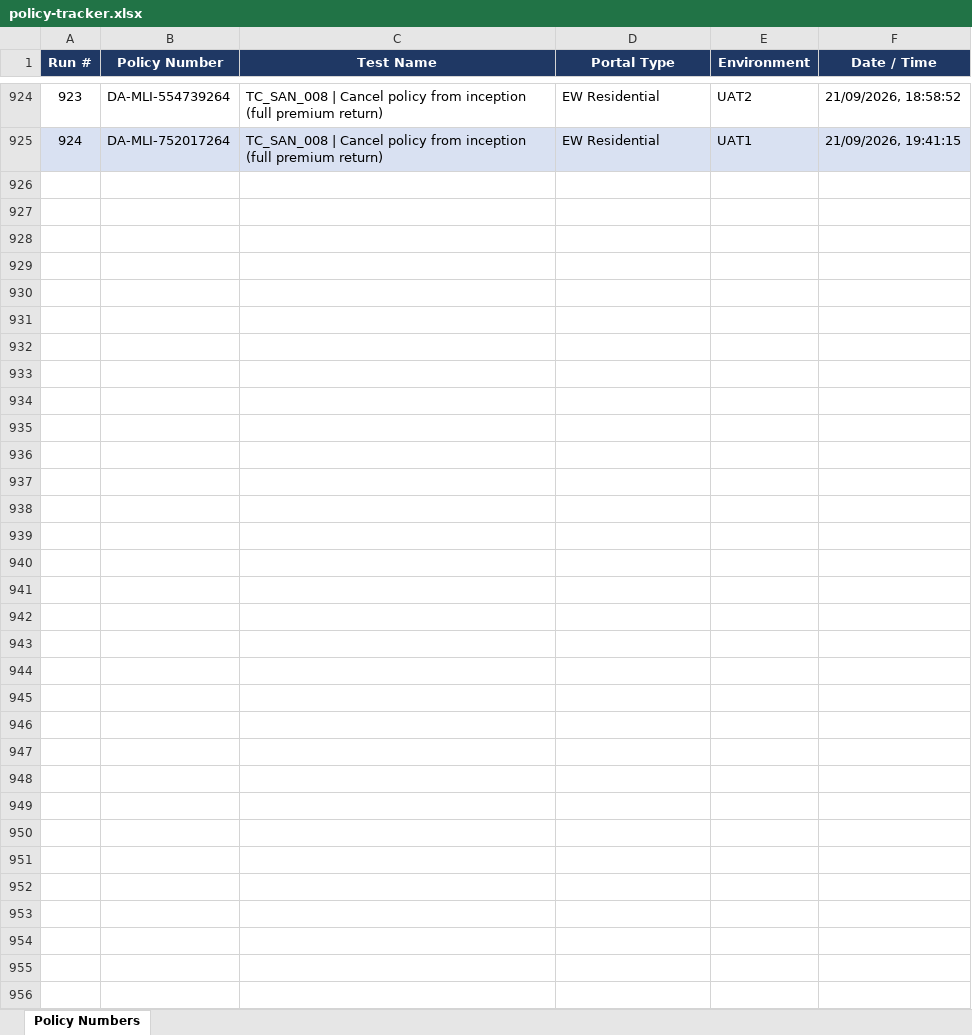
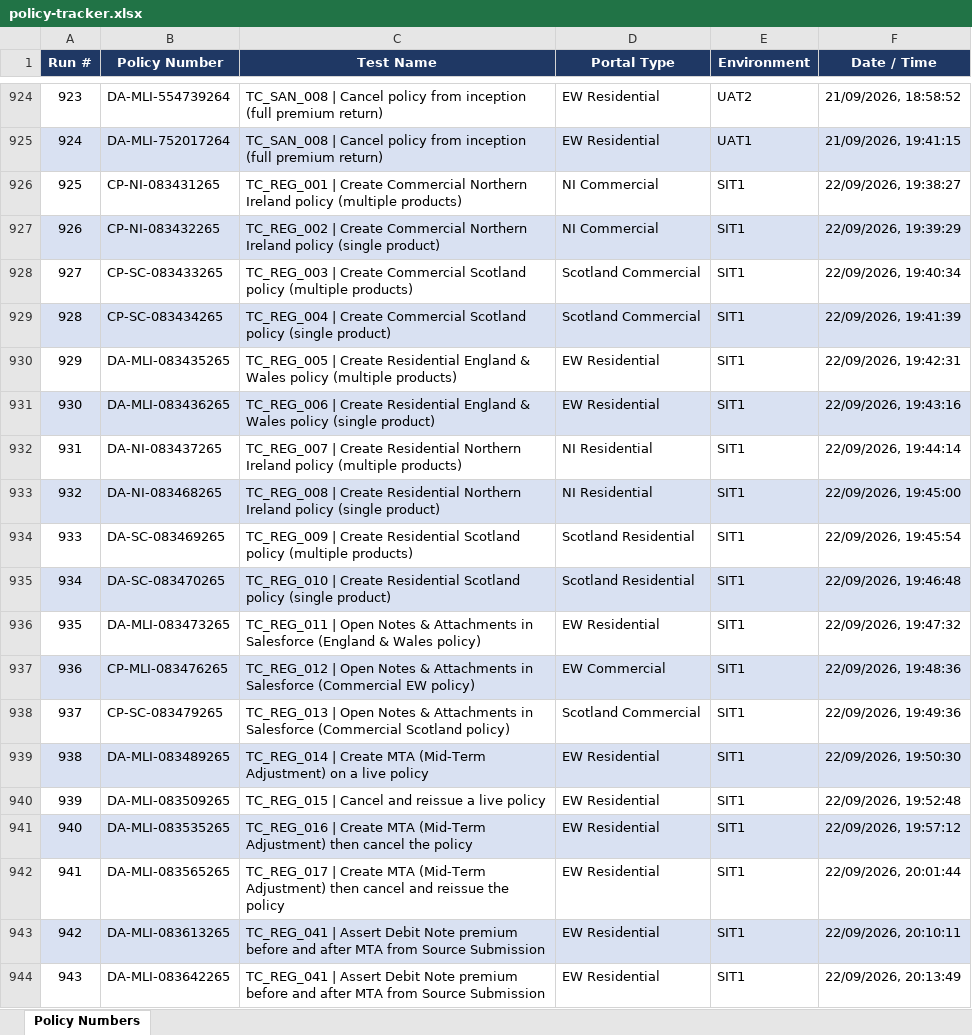
Before and after one commit to smrutirmohanty87/MLIS_BDD, an Excel workbook: reports/policy-tracker.xlsx, sheet Policy Numbers, drawn as a sheet; only a part is shown, gaps mark what is left out; values as stored, in another font and other column widths than the file's, no borders; the diff covers the shown part only; the diff names each change by its address in the sheet, - before the commit and + after, or states it on an @@ line.

```diff
--- a/reports/policy-tracker.xlsx (sheet Policy Numbers)
+++ b/reports/policy-tracker.xlsx (sheet Policy Numbers)
+row 926: 925 | CP-NI-083431265 | TC_REG_001 | Create Commercial Northern Ireland policy (multiple products) | NI Commercial | SIT1 | 22/09/2026, 19:38:27
+row 927: 926 | CP-NI-083432265 | TC_REG_002 | Create Commercial Northern Ireland policy (single product) | NI Commercial | SIT1 | 22/09/2026, 19:39:29
+row 928: 927 | CP-SC-083433265 | TC_REG_003 | Create Commercial Scotland policy (multiple products) | Scotland Commercial | SIT1 | 22/09/2026, 19:40:34
+row 929: 928 | CP-SC-083434265 | TC_REG_004 | Create Commercial Scotland policy (single product) | Scotland Commercial | SIT1 | 22/09/2026, 19:41:39
+row 930: 929 | DA-MLI-083435265 | TC_REG_005 | Create Residential England & Wales policy (multiple products) | EW Residential | SIT1 | 22/09/2026, 19:42:31
+row 931: 930 | DA-MLI-083436265 | TC_REG_006 | Create Residential England & Wales policy (single product) | EW Residential | SIT1 | 22/09/2026, 19:43:16
+row 932: 931 | DA-NI-083437265 | TC_REG_007 | Create Residential Northern Ireland policy (multiple products) | NI Residential | SIT1 | 22/09/2026, 19:44:14
+row 933: 932 | DA-NI-083468265 | TC_REG_008 | Create Residential Northern Ireland policy (single product) | NI Residential | SIT1 | 22/09/2026, 19:45:00
+row 934: 933 | DA-SC-083469265 | TC_REG_009 | Create Residential Scotland policy (multiple products) | Scotland Residential | SIT1 | 22/09/2026, 19:45:54
+row 935: 934 | DA-SC-083470265 | TC_REG_010 | Create Residential Scotland policy (single product) | Scotland Residential | SIT1 | 22/09/2026, 19:46:48
+row 936: 935 | DA-MLI-083473265 | TC_REG_011 | Open Notes & Attachments in Salesforce (England & Wales policy) | EW Residential | SIT1 | 22/09/2026, 19:47:32
+row 937: 936 | CP-MLI-083476265 | TC_REG_012 | Open Notes & Attachments in Salesforce (Commercial EW policy) | EW Commercial | SIT1 | 22/09/2026, 19:48:36
+row 938: 937 | CP-SC-083479265 | TC_REG_013 | Open Notes & Attachments in Salesforce (Commercial Scotland policy) | Scotland Commercial | SIT1 | 22/09/2026, 19:49:36
+row 939: 938 | DA-MLI-083489265 | TC_REG_014 | Create MTA (Mid-Term Adjustment) on a live policy | EW Residential | SIT1 | 22/09/2026, 19:50:30
+row 940: 939 | DA-MLI-083509265 | TC_REG_015 | Cancel and reissue a live policy | EW Residential | SIT1 | 22/09/2026, 19:52:48
+row 941: 940 | DA-MLI-083535265 | TC_REG_016 | Create MTA (Mid-Term Adjustment) then cancel the policy | EW Residential | SIT1 | 22/09/2026, 19:57:12
+row 942: 941 | DA-MLI-083565265 | TC_REG_017 | Create MTA (Mid-Term Adjustment) then cancel and reissue the policy | EW Residential | SIT1 | 22/09/2026, 20:01:44
+row 943: 942 | DA-MLI-083613265 | TC_REG_041 | Assert Debit Note premium before and after MTA from Source Submission | EW Residential | SIT1 | 22/09/2026, 20:10:11
+row 944: 943 | DA-MLI-083642265 | TC_REG_041 | Assert Debit Note premium before and after MTA from Source Submission | EW Residential | SIT1 | 22/09/2026, 20:13:49
```
Also changed, not shown: 10 added rows elsewhere in this sheet, 42 other files.
